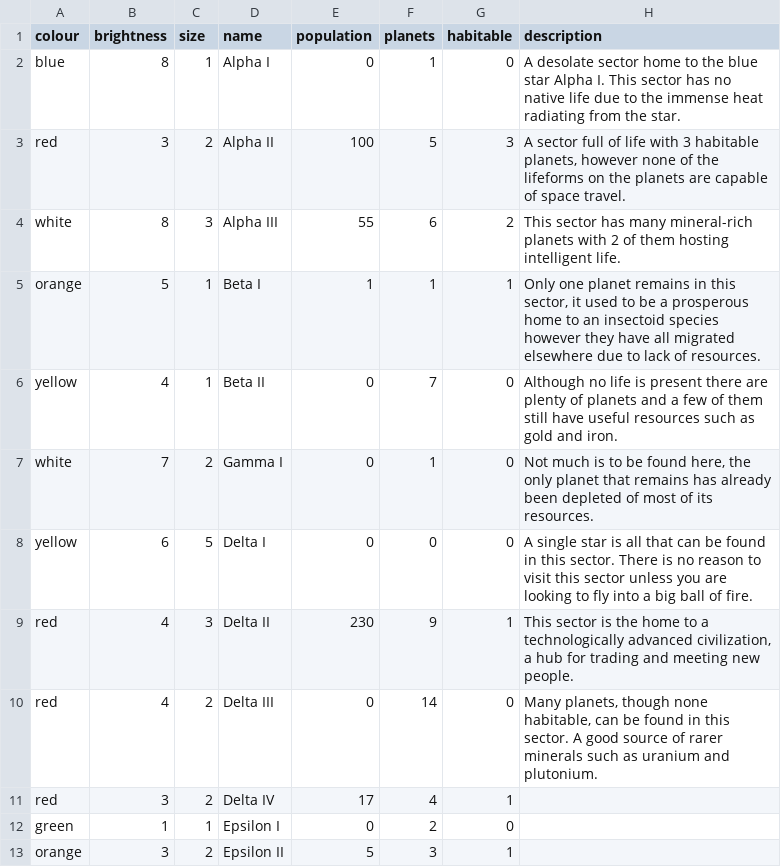
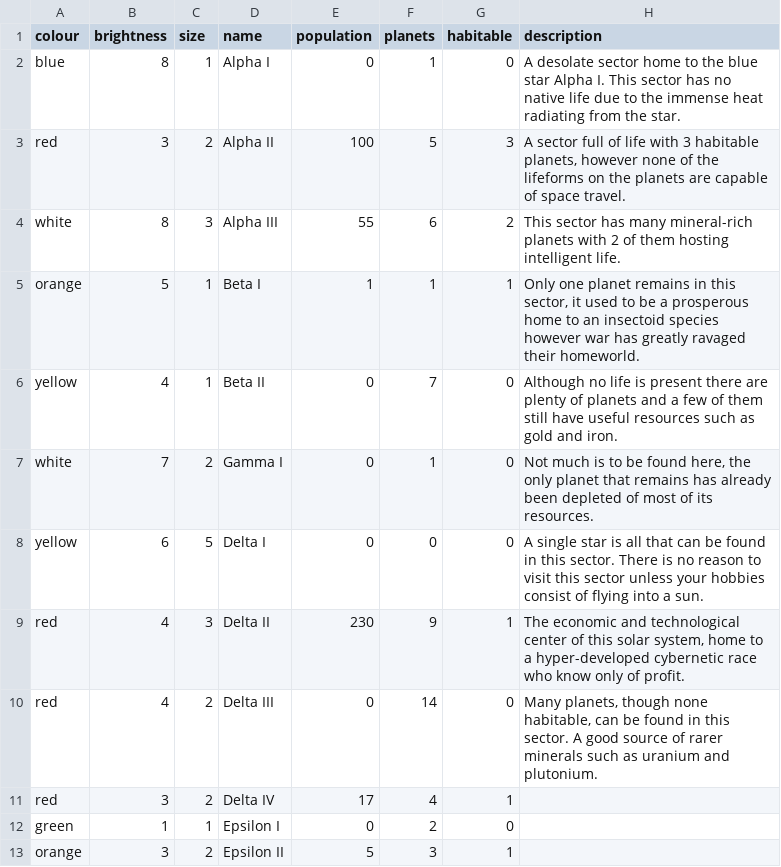
Before and after one commit to ditastaszewski/SciFiUI, a CSV file: java/data/sectors.csv, drawn as a sheet.

```diff
--- a/java/data/sectors.csv
+++ b/java/data/sectors.csv
@@ -4,7 +4,7 @@ red,3,2,Alpha II,100,5,3,"A sector full of life with 3 habitable planets, howeve
 white,8,3,Alpha III,55,6,2,This sector has many mineral-rich planets with 2 of them hosting intelligent life.
-orange,5,1,Beta I,1,1,1,"Only one planet remains in this sector, it used to be a prosperous home to an insectoid species however they have all migrated elsewhere due to lack of resources."
+orange,5,1,Beta I,1,1,1,"Only one planet remains in this sector, it used to be a prosperous home to an insectoid species however war has greatly ravaged their homeworld."
 yellow,4,1,Beta II,0,7,0,Although no life is present there are plenty of planets and a few of them still have useful resources such as gold and iron.
 white,7,2,Gamma I,0,1,0,"Not much is to be found here, the only planet that remains has already been depleted of most of its resources."
-yellow,6,5,Delta I,0,0,0,A single star is all that can be found in this sector. There is no reason to visit this sector unless you are looking to fly into a big ball of fire.
-red,4,3,Delta II,230,9,1,"This sector is the home to a technologically advanced civilization, a hub for trading and meeting new people."
+yellow,6,5,Delta I,0,0,0,A single star is all that can be found in this sector. There is no reason to visit this sector unless your hobbies consist of flying into a sun.
+red,4,3,Delta II,230,9,1,"The economic and technological center of this solar system, home to a hyper-developed cybernetic race who know only of profit."
 red,4,2,Delta III,0,14,0,"Many planets, though none habitable, can be found in this sector. A good source of rarer minerals such as uranium and plutonium."
```
Also changed, not shown: 4 other files.
